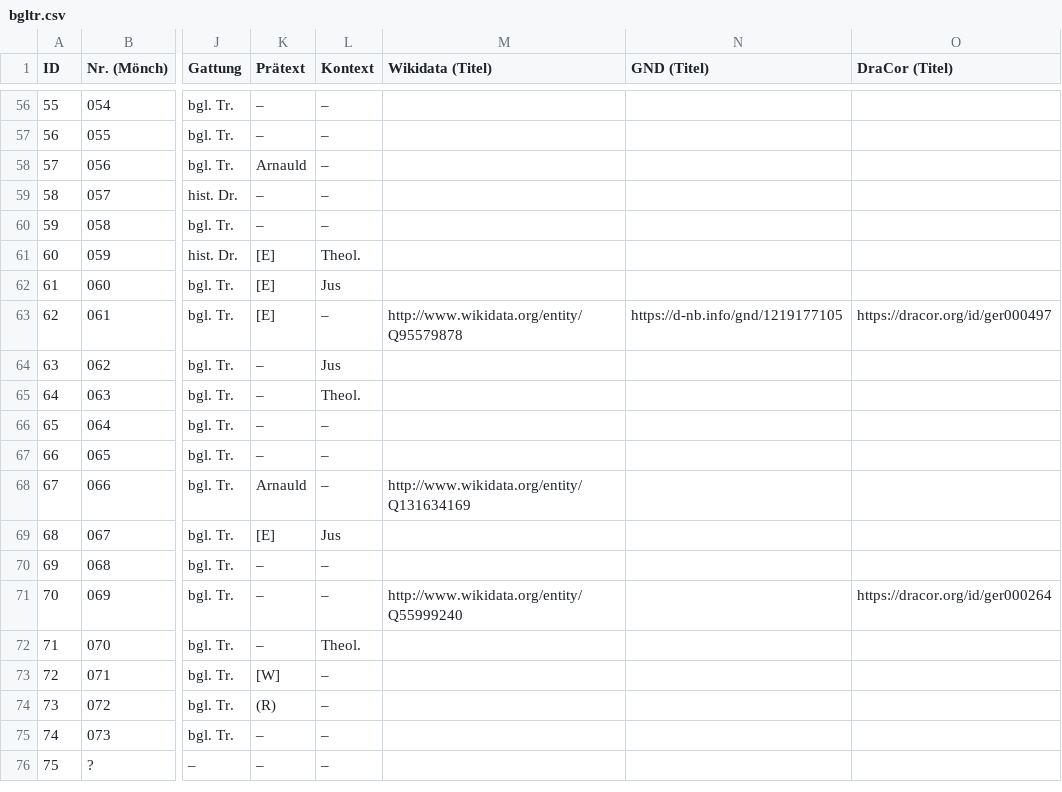
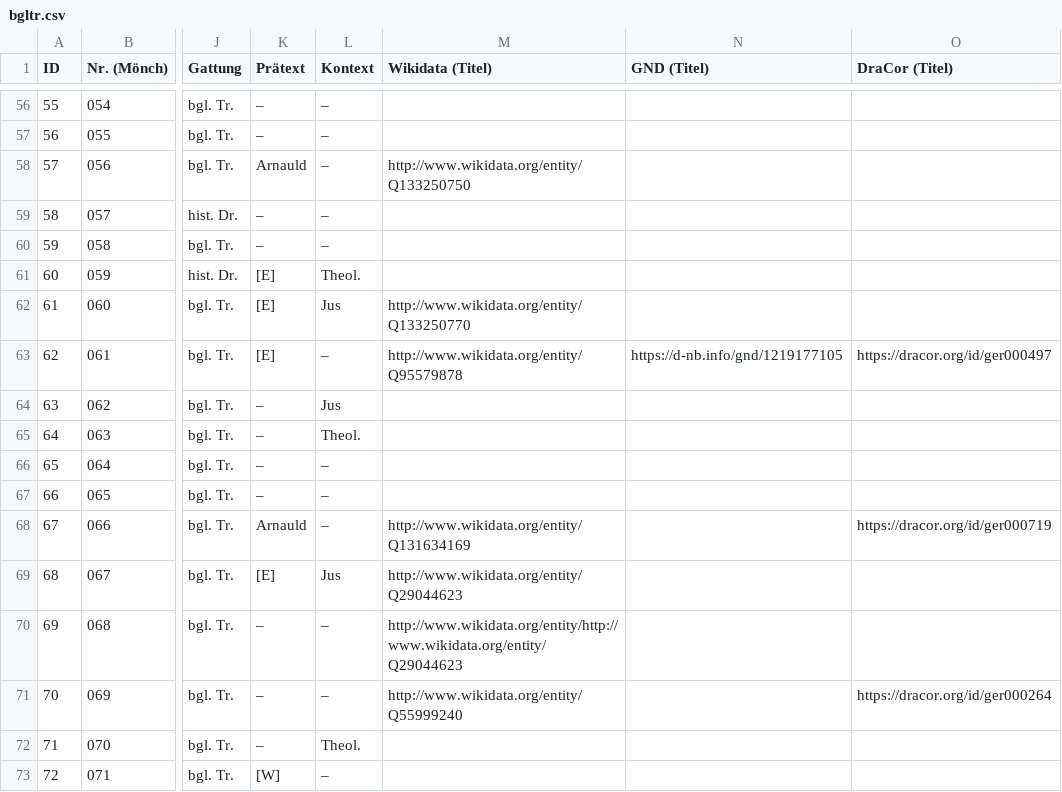
Before and after one commit to lehkost/bgltr, a CSV file: bgltr.csv, drawn as a sheet; only a part is shown, gaps mark what is left out; the shorter side is filled out with more unchanged rows; the diff names each change by its address in the sheet, - before the commit and + after, or states it on an @@ line.

Commit message:
add IDs

```diff
--- a/bgltr.csv
+++ b/bgltr.csv
-M58 (Wikidata (Titel)): (empty)
+M58 (Wikidata (Titel)): http://www.wikidata.org/entity/Q133250750
-M62 (Wikidata (Titel)): (empty)
+M62 (Wikidata (Titel)): http://www.wikidata.org/entity/Q133250770
-O68 (DraCor (Titel)): (empty)
+O68 (DraCor (Titel)): https://dracor.org/id/ger000719
-M69 (Wikidata (Titel)): (empty)
+M69 (Wikidata (Titel)): http://www.wikidata.org/entity/Q29044623
-M70 (Wikidata (Titel)): (empty)
+M70 (Wikidata (Titel)): http://www.wikidata.org/entity/http://www.wikidata.org/entity/Q29044623
```
